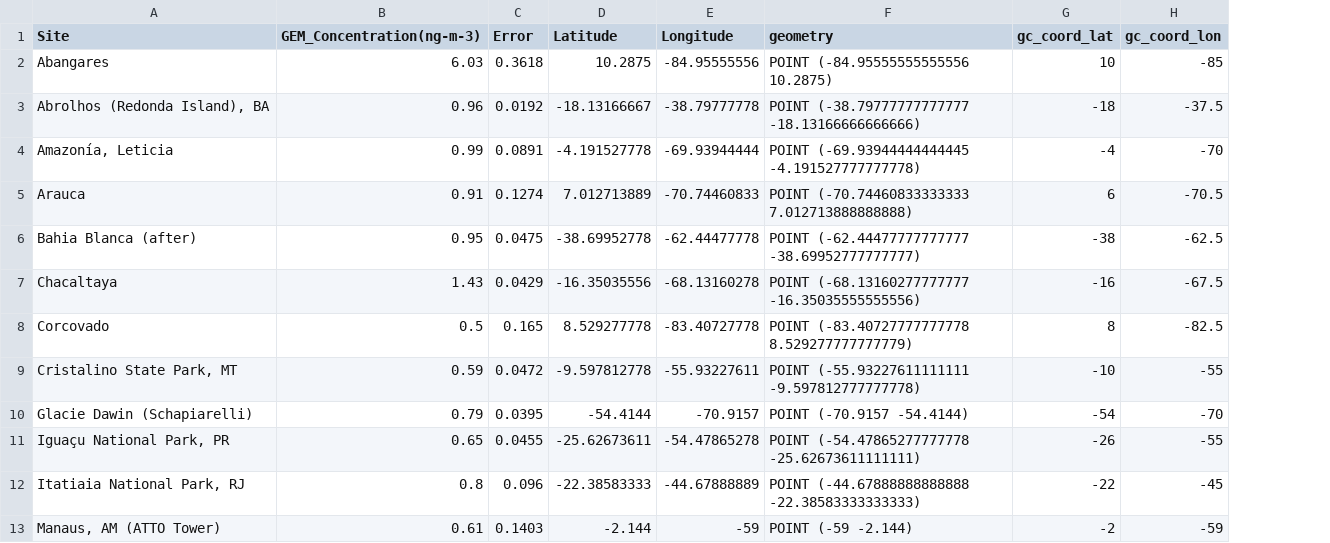
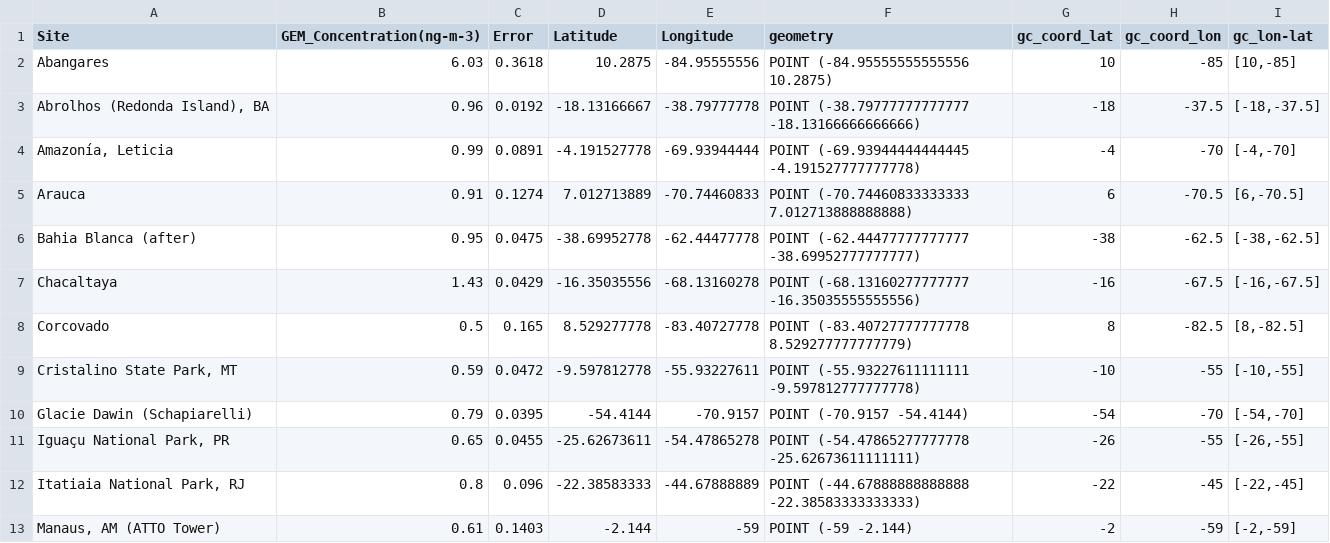
Before and after one commit to Shakes-tzd/MIT_TPP_thesis, a CSV file: JPnotebooks/LATAM_Passive_Sampler_Data_Analysis/latam_passive-sampler-data_isabel-quant.csv, drawn as a sheet; only a part is shown; the diff names each change by its address in the sheet, - before the commit and + after, or states it on an @@ line.

Commit message:
Update latam_passive-sampler-data_isabel-quant.csv

```diff
--- a/JPnotebooks/LATAM_Passive_Sampler_Data_Analysis/latam_passive-sampler-data_isabel-quant.csv
+++ b/JPnotebooks/LATAM_Passive_Sampler_Data_Analysis/latam_passive-sampler-data_isabel-quant.csv
+column I (gc_lon-lat), rows 2-13: [10,-85] | [-18,-37.5] | [-4,-70] | [6,-70.5] | [-38,-62.5] | [-16,-67.5] | [8,-82.5] | [-10,-55] | [-54,-70] | [-26,-55] | [-22,-45] | [-2,-59]
```
